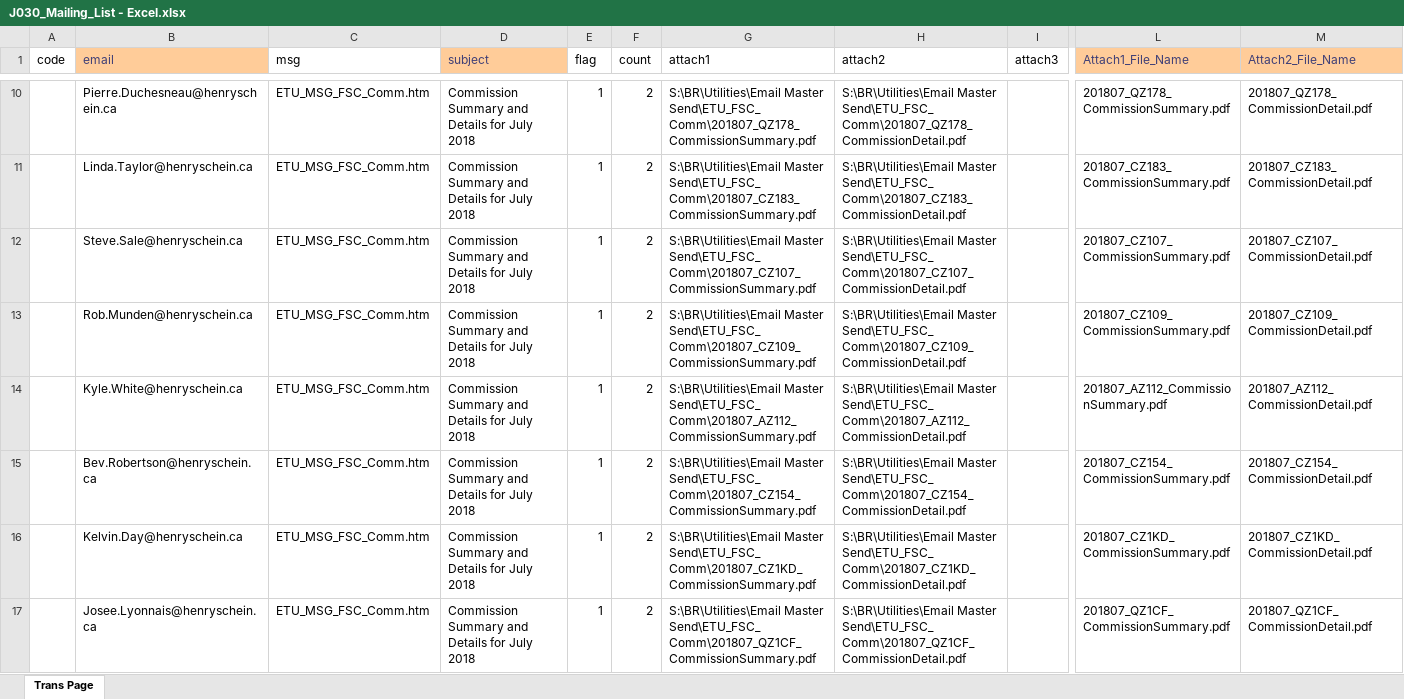
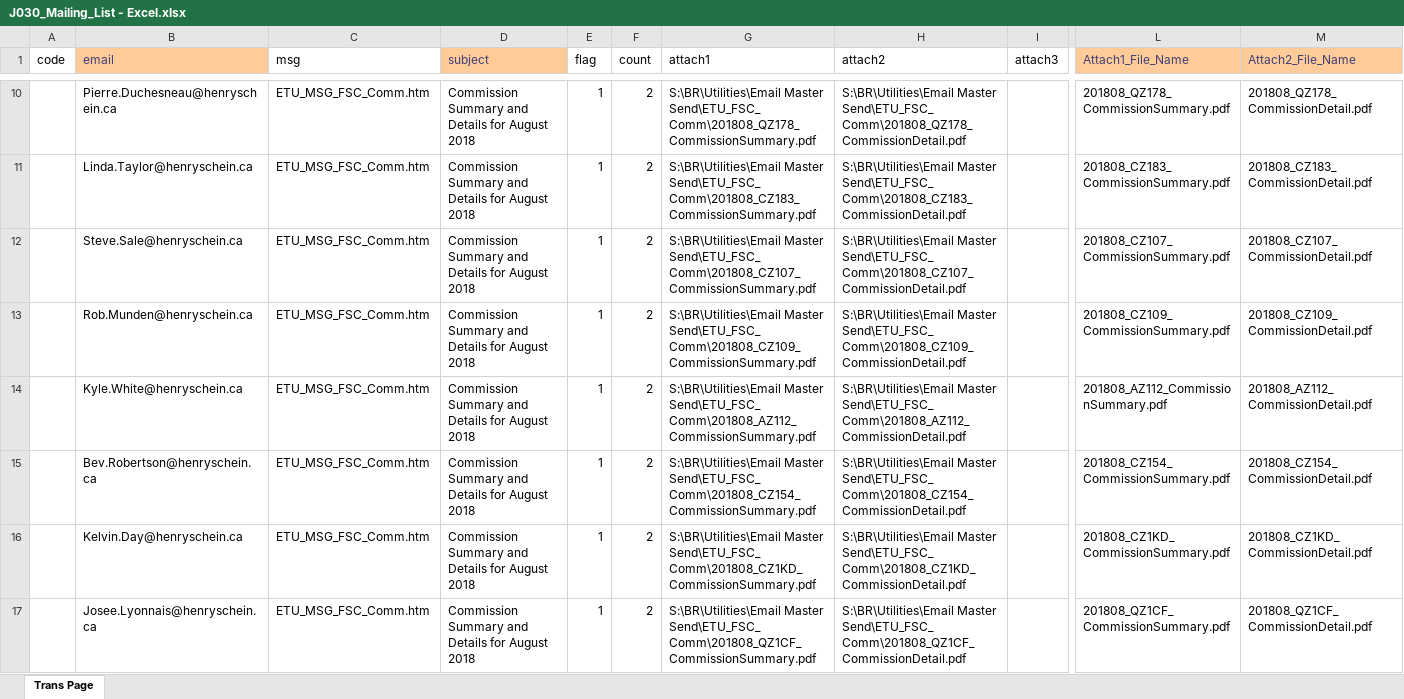
Before and after one commit to HSCanada/BRPoSh, an Excel workbook: BR_Mailer/J030_COM_FSC/J030_Mailing_List - Excel.xlsx, sheet Trans Page, drawn as a sheet; only a part is shown, gaps mark what is left out; values as stored, in another font and other column widths than the file's, no borders; the diff covers the shown part only; the diff names each change by its address in the sheet, - before the commit and + after, or states it on an @@ line.

```diff
--- a/BR_Mailer/J030_COM_FSC/J030_Mailing_List - Excel.xlsx (sheet Trans Page)
+++ b/BR_Mailer/J030_COM_FSC/J030_Mailing_List - Excel.xlsx (sheet Trans Page)
-D10:D17 (subject): Commission Summary and Details for July 2018
+D10:D17 (subject): Commission Summary and Details for August 2018
-G10 (attach1): S:\BR\Utilities\Email Master Send\ETU_FSC_Comm\201807_QZ178_CommissionSummary.pdf
+G10 (attach1): S:\BR\Utilities\Email Master Send\ETU_FSC_Comm\201808_QZ178_CommissionSummary.pdf
-H10 (attach2): S:\BR\Utilities\Email Master Send\ETU_FSC_Comm\201807_QZ178_CommissionDetail.pdf
+H10 (attach2): S:\BR\Utilities\Email Master Send\ETU_FSC_Comm\201808_QZ178_CommissionDetail.pdf
-L10 (Attach1_File_Name): 201807_QZ178_CommissionSummary.pdf
+L10 (Attach1_File_Name): 201808_QZ178_CommissionSummary.pdf
-M10 (Attach2_File_Name): 201807_QZ178_CommissionDetail.pdf
+M10 (Attach2_File_Name): 201808_QZ178_CommissionDetail.pdf
-G11 (attach1): S:\BR\Utilities\Email Master Send\ETU_FSC_Comm\201807_CZ183_CommissionSummary.pdf
+G11 (attach1): S:\BR\Utilities\Email Master Send\ETU_FSC_Comm\201808_CZ183_CommissionSummary.pdf
-H11 (attach2): S:\BR\Utilities\Email Master Send\ETU_FSC_Comm\201807_CZ183_CommissionDetail.pdf
+H11 (attach2): S:\BR\Utilities\Email Master Send\ETU_FSC_Comm\201808_CZ183_CommissionDetail.pdf
-L11 (Attach1_File_Name): 201807_CZ183_CommissionSummary.pdf
+L11 (Attach1_File_Name): 201808_CZ183_CommissionSummary.pdf
-M11 (Attach2_File_Name): 201807_CZ183_CommissionDetail.pdf
+M11 (Attach2_File_Name): 201808_CZ183_CommissionDetail.pdf
-G12 (attach1): S:\BR\Utilities\Email Master Send\ETU_FSC_Comm\201807_CZ107_CommissionSummary.pdf
+G12 (attach1): S:\BR\Utilities\Email Master Send\ETU_FSC_Comm\201808_CZ107_CommissionSummary.pdf
-H12 (attach2): S:\BR\Utilities\Email Master Send\ETU_FSC_Comm\201807_CZ107_CommissionDetail.pdf
+H12 (attach2): S:\BR\Utilities\Email Master Send\ETU_FSC_Comm\201808_CZ107_CommissionDetail.pdf
-L12 (Attach1_File_Name): 201807_CZ107_CommissionSummary.pdf
+L12 (Attach1_File_Name): 201808_CZ107_CommissionSummary.pdf
-M12 (Attach2_File_Name): 201807_CZ107_CommissionDetail.pdf
+M12 (Attach2_File_Name): 201808_CZ107_CommissionDetail.pdf
-G13 (attach1): S:\BR\Utilities\Email Master Send\ETU_FSC_Comm\201807_CZ109_CommissionSummary.pdf
+G13 (attach1): S:\BR\Utilities\Email Master Send\ETU_FSC_Comm\201808_CZ109_CommissionSummary.pdf
-H13 (attach2): S:\BR\Utilities\Email Master Send\ETU_FSC_Comm\201807_CZ109_CommissionDetail.pdf
+H13 (attach2): S:\BR\Utilities\Email Master Send\ETU_FSC_Comm\201808_CZ109_CommissionDetail.pdf
-L13 (Attach1_File_Name): 201807_CZ109_CommissionSummary.pdf
+L13 (Attach1_File_Name): 201808_CZ109_CommissionSummary.pdf
-M13 (Attach2_File_Name): 201807_CZ109_CommissionDetail.pdf
+M13 (Attach2_File_Name): 201808_CZ109_CommissionDetail.pdf
-G14 (attach1): S:\BR\Utilities\Email Master Send\ETU_FSC_Comm\201807_AZ112_CommissionSummary.pdf
+G14 (attach1): S:\BR\Utilities\Email Master Send\ETU_FSC_Comm\201808_AZ112_CommissionSummary.pdf
-H14 (attach2): S:\BR\Utilities\Email Master Send\ETU_FSC_Comm\201807_AZ112_CommissionDetail.pdf
+H14 (attach2): S:\BR\Utilities\Email Master Send\ETU_FSC_Comm\201808_AZ112_CommissionDetail.pdf
-L14 (Attach1_File_Name): 201807_AZ112_CommissionSummary.pdf
+L14 (Attach1_File_Name): 201808_AZ112_CommissionSummary.pdf
-M14 (Attach2_File_Name): 201807_AZ112_CommissionDetail.pdf
+M14 (Attach2_File_Name): 201808_AZ112_CommissionDetail.pdf
-G15 (attach1): S:\BR\Utilities\Email Master Send\ETU_FSC_Comm\201807_CZ154_CommissionSummary.pdf
+G15 (attach1): S:\BR\Utilities\Email Master Send\ETU_FSC_Comm\201808_CZ154_CommissionSummary.pdf
-H15 (attach2): S:\BR\Utilities\Email Master Send\ETU_FSC_Comm\201807_CZ154_CommissionDetail.pdf
+H15 (attach2): S:\BR\Utilities\Email Master Send\ETU_FSC_Comm\201808_CZ154_CommissionDetail.pdf
-L15 (Attach1_File_Name): 201807_CZ154_CommissionSummary.pdf
+L15 (Attach1_File_Name): 201808_CZ154_CommissionSummary.pdf
-M15 (Attach2_File_Name): 201807_CZ154_CommissionDetail.pdf
+M15 (Attach2_File_Name): 201808_CZ154_CommissionDetail.pdf
-G16 (attach1): S:\BR\Utilities\Email Master Send\ETU_FSC_Comm\201807_CZ1KD_CommissionSummary.pdf
+G16 (attach1): S:\BR\Utilities\Email Master Send\ETU_FSC_Comm\201808_CZ1KD_CommissionSummary.pdf
-H16 (attach2): S:\BR\Utilities\Email Master Send\ETU_FSC_Comm\201807_CZ1KD_CommissionDetail.pdf
+H16 (attach2): S:\BR\Utilities\Email Master Send\ETU_FSC_Comm\201808_CZ1KD_CommissionDetail.pdf
-L16 (Attach1_File_Name): 201807_CZ1KD_CommissionSummary.pdf
+L16 (Attach1_File_Name): 201808_CZ1KD_CommissionSummary.pdf
-M16 (Attach2_File_Name): 201807_CZ1KD_CommissionDetail.pdf
+M16 (Attach2_File_Name): 201808_CZ1KD_CommissionDetail.pdf
-G17 (attach1): S:\BR\Utilities\Email Master Send\ETU_FSC_Comm\201807_QZ1CF_CommissionSummary.pdf
+G17 (attach1): S:\BR\Utilities\Email Master Send\ETU_FSC_Comm\201808_QZ1CF_CommissionSummary.pdf
-H17 (attach2): S:\BR\Utilities\Email Master Send\ETU_FSC_Comm\201807_QZ1CF_CommissionDetail.pdf
+H17 (attach2): S:\BR\Utilities\Email Master Send\ETU_FSC_Comm\201808_QZ1CF_CommissionDetail.pdf
-L17 (Attach1_File_Name): 201807_QZ1CF_CommissionSummary.pdf
+L17 (Attach1_File_Name): 201808_QZ1CF_CommissionSummary.pdf
-M17 (Attach2_File_Name): 201807_QZ1CF_CommissionDetail.pdf
+M17 (Attach2_File_Name): 201808_QZ1CF_CommissionDetail.pdf
```
Also changed, not shown: 4 added rows and 805 edited cells elsewhere in this sheet, BR_Mailer/J021_DS_FSC/J021_Mailing_List-Excel.xlsx, BR_Mailer/J040_COM_EST/J040_Mailing_List - Excel.xlsx, 3 other files.
